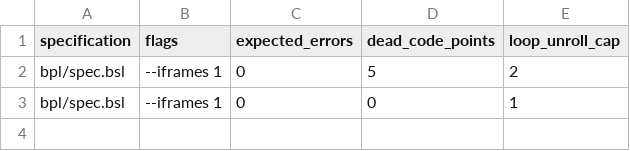
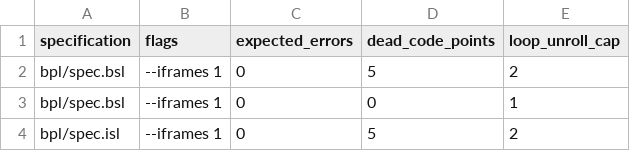
Before and after one commit to ywelsch/bcverifier, a CSV file: libraries/constructor/tests.csv, drawn as a sheet.

Commit message:
isl spec for constructor

```diff
--- a/libraries/constructor/tests.csv
+++ b/libraries/constructor/tests.csv
@@ -3 +3,2 @@
 "bpl/spec.bsl" ,"--iframes 1"     ,0                ,0                 ,1
+"bpl/spec.isl" ,"--iframes 1"     ,0                ,5                 ,2
```
Also changed, not shown: 1 other file.
